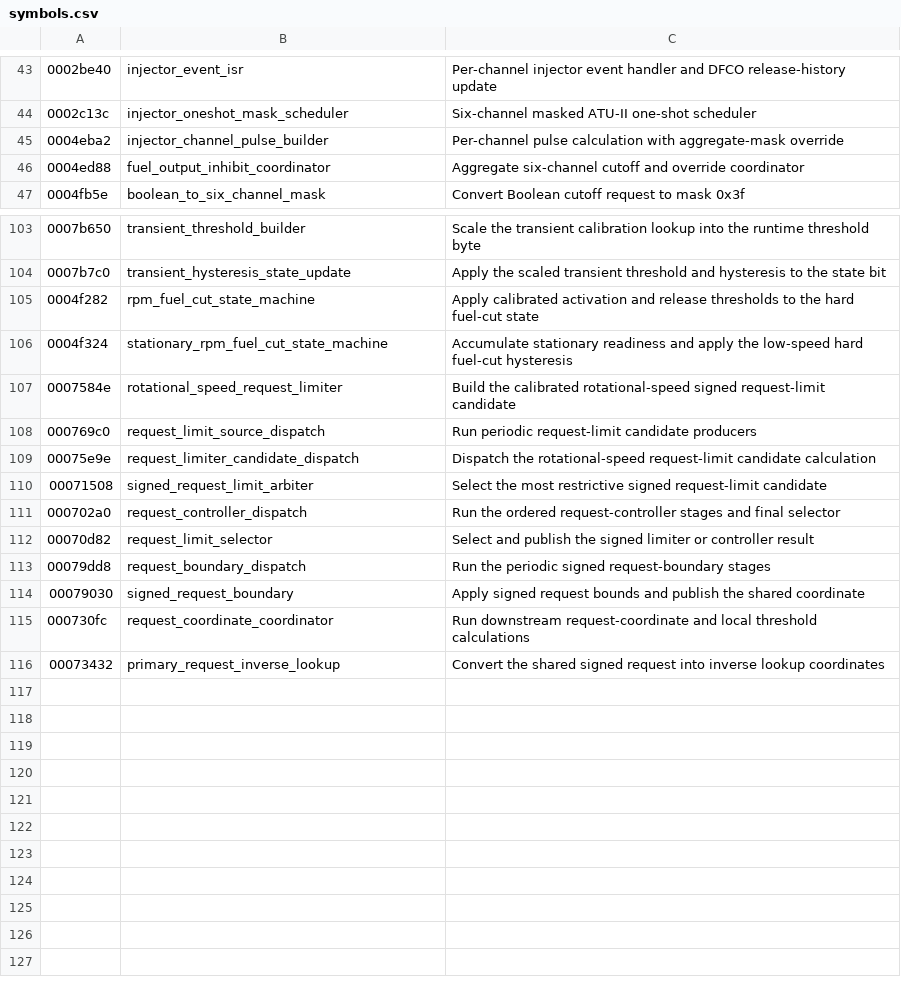
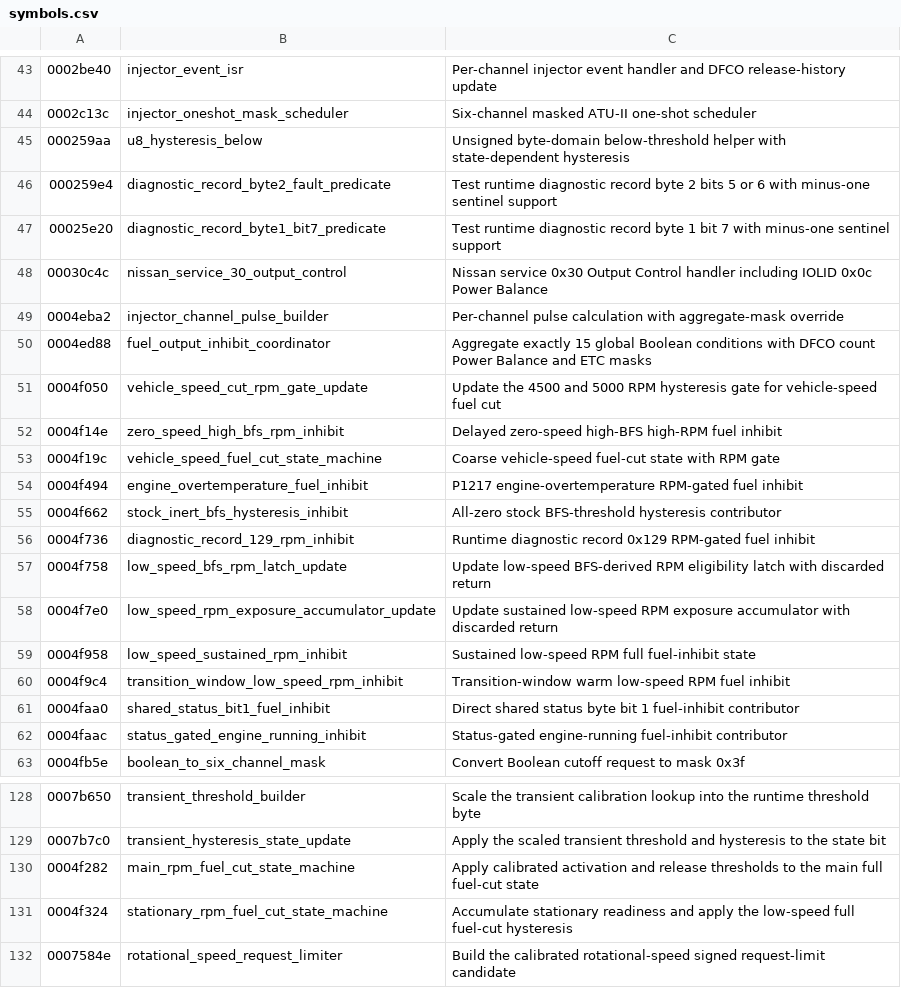
Before and after one commit to irudoy/v, a CSV file: tools/ghidra/symbols.csv, drawn as a sheet; only a part is shown, gaps mark what is left out; the shorter side is filled out with more unchanged rows; addresses are those after the commit; the diff covers the shown part only; the diff names each change by its address in the sheet, - before the commit and + after, or states it on an @@ line.

```diff
--- a/tools/ghidra/symbols.csv
+++ b/tools/ghidra/symbols.csv
+row 45: 000259aa | u8_hysteresis_below | Unsigned byte-domain below-threshold helper with state-dependent hysteresis
+row 46: 000259e4 | diagnostic_record_byte2_fault_predicate | Test runtime diagnostic record byte 2 bits 5 or 6 with minus-one sentinel support
+row 47: 00025e20 | diagnostic_record_byte1_bit7_predicate | Test runtime diagnostic record byte 1 bit 7 with minus-one sentinel support
+row 48: 00030c4c | nissan_service_30_output_control | Nissan service 0x30 Output Control handler including IOLID 0x0c Power Balance
-C50: Aggregate six-channel cutoff and override coordinator
+C50: Aggregate exactly 15 global Boolean conditions with DFCO count Power Balance and ETC masks
+row 51: 0004f050 | vehicle_speed_cut_rpm_gate_update | Update the 4500 and 5000 RPM hysteresis gate for vehicle-speed fuel cut
+row 52: 0004f14e | zero_speed_high_bfs_rpm_inhibit | Delayed zero-speed high-BFS high-RPM fuel inhibit
+row 53: 0004f19c | vehicle_speed_fuel_cut_state_machine | Coarse vehicle-speed fuel-cut state with RPM gate
+row 54: 0004f494 | engine_overtemperature_fuel_inhibit | P1217 engine-overtemperature RPM-gated fuel inhibit
+row 55: 0004f662 | stock_inert_bfs_hysteresis_inhibit | All-zero stock BFS-threshold hysteresis contributor
+row 56: 0004f736 | diagnostic_record_129_rpm_inhibit | Runtime diagnostic record 0x129 RPM-gated fuel inhibit
+row 57: 0004f758 | low_speed_bfs_rpm_latch_update | Update low-speed BFS-derived RPM eligibility latch with discarded return
+row 58: 0004f7e0 | low_speed_rpm_exposure_accumulator_update | Update sustained low-speed RPM exposure accumulator with discarded return
+row 59: 0004f958 | low_speed_sustained_rpm_inhibit | Sustained low-speed RPM full fuel-inhibit state
+row 60: 0004f9c4 | transition_window_low_speed_rpm_inhibit | Transition-window warm low-speed RPM fuel inhibit
+row 61: 0004faa0 | shared_status_bit1_fuel_inhibit | Direct shared status byte bit 1 fuel-inhibit contributor
+row 62: 0004faac | status_gated_engine_running_inhibit | Status-gated engine-running fuel-inhibit contributor
-B130: rpm_fuel_cut_state_machine
+B130: main_rpm_fuel_cut_state_machine
-C130: …to the hard fuel-cut state
+C130: …to the main full fuel-cut state
-C131: …the low-speed hard fuel-cut hysteresis
+C131: …the low-speed full fuel-cut hysteresis
```
Also changed, not shown: 9 added rows and 6 edited cells elsewhere in this file, defs/JK08A.diagnostic-bindings.csv, 8 other files.
